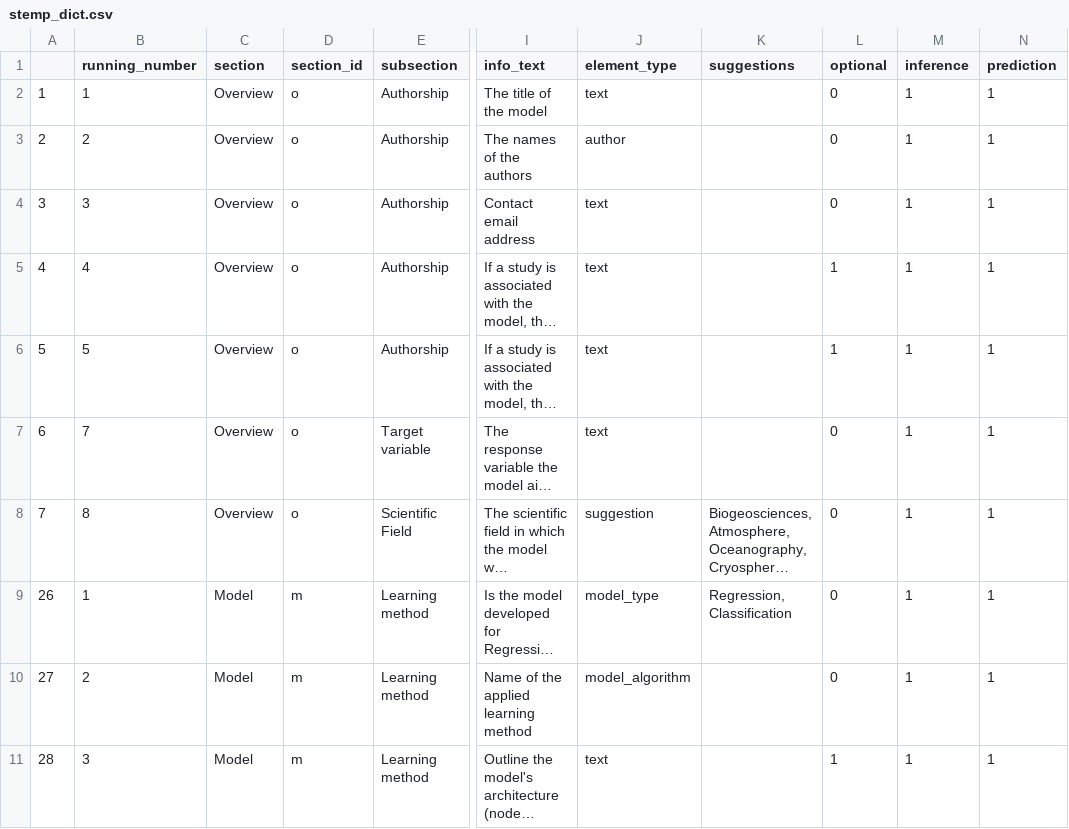
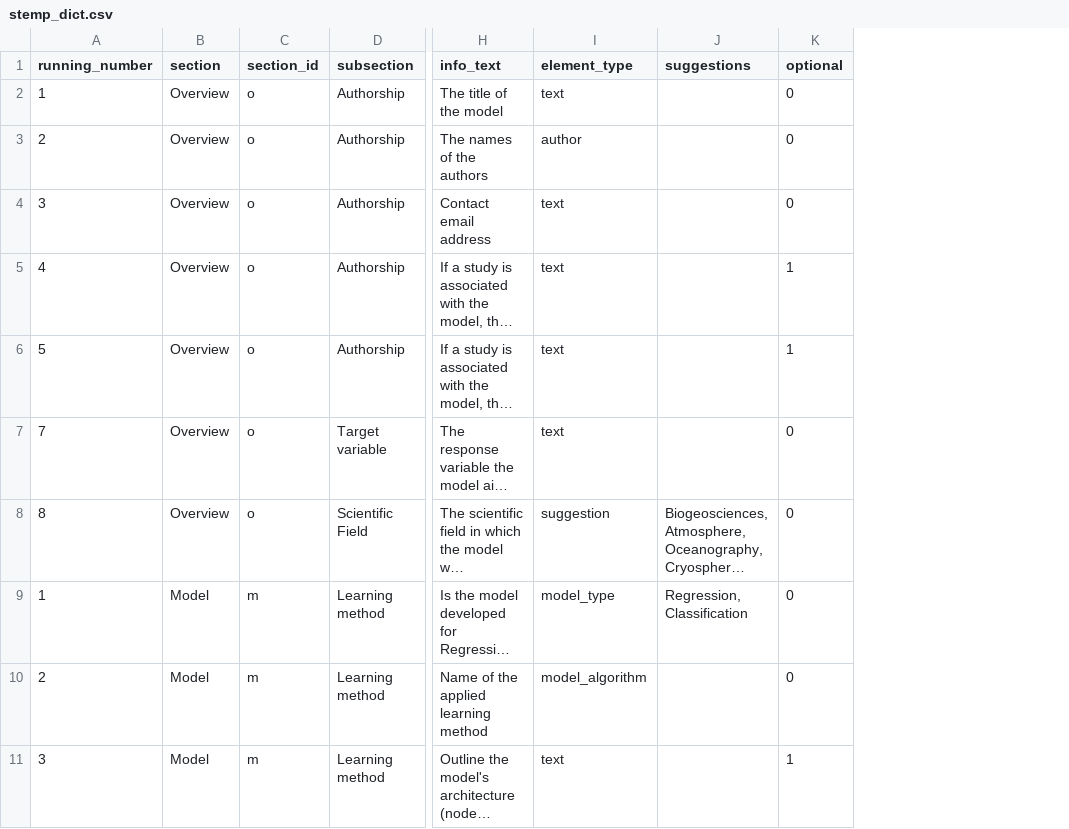
Before and after one commit to LOEK-RS/STeMP, a CSV file: inst/app/www/stemp_dict.csv, drawn as a sheet; only a part is shown, gaps mark what is left out; long unchanged cells end in …; the diff names each change by its address in the sheet, - before the commit and + after, or states it on an @@ line.

Commit message:
removed unneeded columns

```diff
--- a/inst/app/www/stemp_dict.csv
+++ b/inst/app/www/stemp_dict.csv
-column A, rows 2-11: 1 | 2 | 3 | 4 | 5 | 6 | 7 | 26 | 27 | 28
-column M (inference), rows 2-11: all 1
-column N (prediction), rows 2-11: all 1
```
